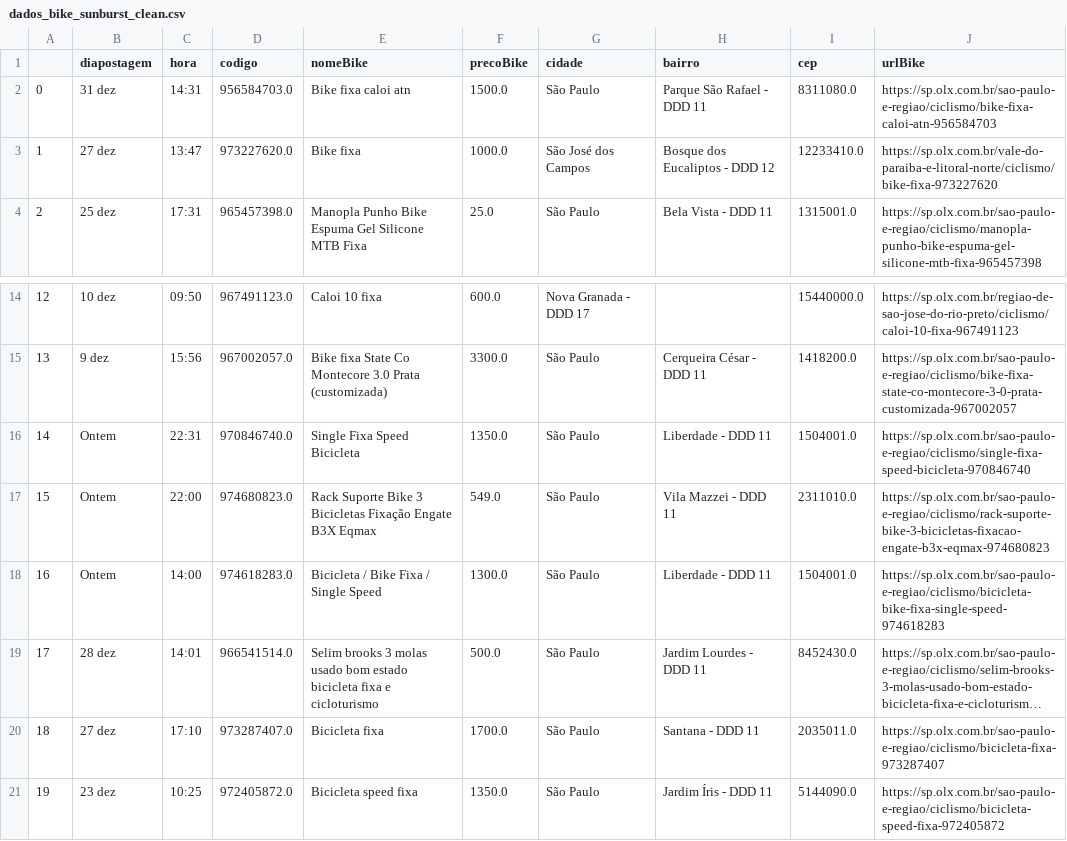
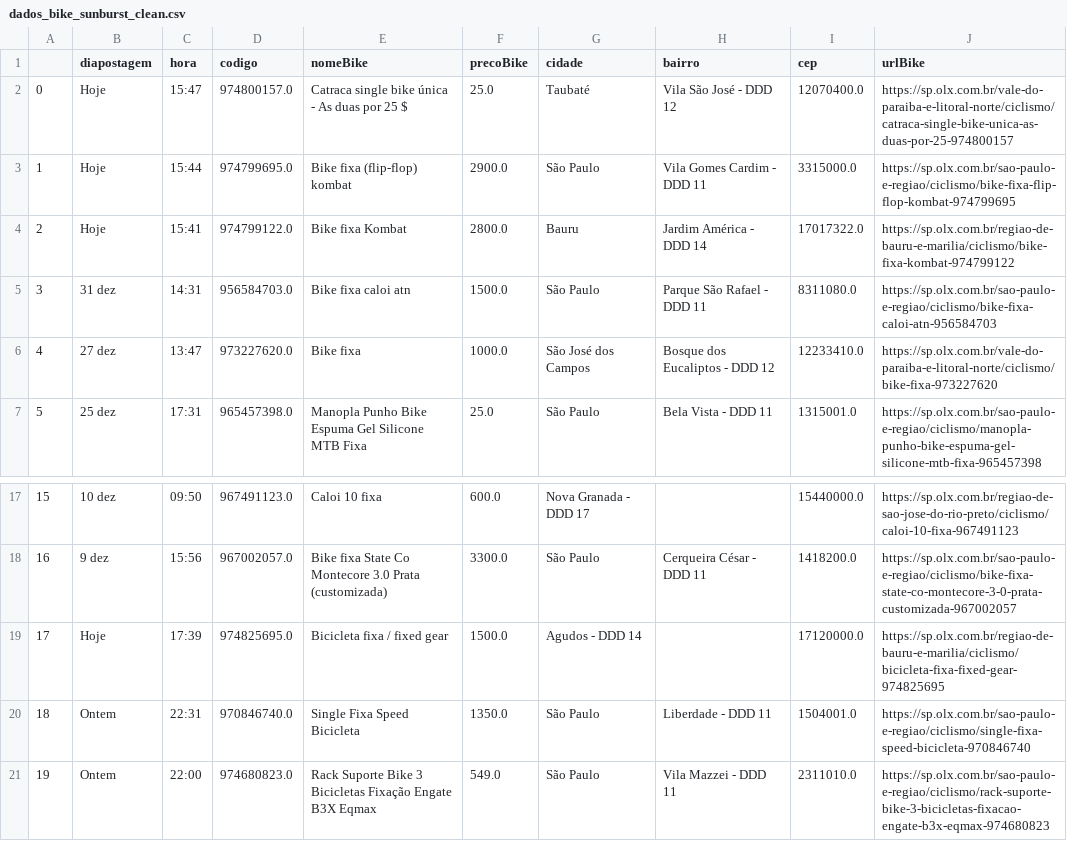
Before and after one commit to cmpaulo/webScrap, a CSV file: dados_bike_sunburst_clean.csv, drawn as a sheet; only a part is shown, gaps mark what is left out; the shorter side is filled out with more unchanged rows; long unchanged cells end in …; addresses are those after the commit; the diff names each change by its address in the sheet, - before the commit and + after, or states it on an @@ line.

```diff
--- a/dados_bike_sunburst_clean.csv
+++ b/dados_bike_sunburst_clean.csv
+row 2: 0 | Hoje | 15:47 | 974800157.0 | Catraca single bike única - As duas por 25 $ | 25.0 | Taubaté | Vila São José - DDD 12 | 12070400.0 | https://sp.olx.com.br/vale-do-paraiba-e-litoral-norte/ciclismo/catraca-single-bike-unica-as-duas-por-25-974800157
+row 3: 1 | Hoje | 15:44 | 974799695.0 | Bike fixa (flip-flop) kombat | 2900.0 | São Paulo | Vila Gomes Cardim - DDD 11 | 3315000.0 | https://sp.olx.com.br/sao-paulo-e-regiao/ciclismo/bike-fixa-flip-flop-kombat-974799695
+row 4: 2 | Hoje | 15:41 | 974799122.0 | Bike fixa Kombat | 2800.0 | Bauru | Jardim América - DDD 14 | 17017322.0 | https://sp.olx.com.br/regiao-de-bauru-e-marilia/ciclismo/bike-fixa-kombat-974799122
@@ column A renumbered from row 5 down @@
+row 19: 17 | Hoje | 17:39 | 974825695.0 | Bicicleta fixa / fixed gear | 1500.0 | Agudos - DDD 14 |  | 17120000.0 | https://sp.olx.com.br/regiao-de-bauru-e-marilia/ciclismo/bicicleta-fixa-fixed-gear-974825695
```
Also changed, not shown: dados_bike_busca_sunburst.csv, 3 other files.
